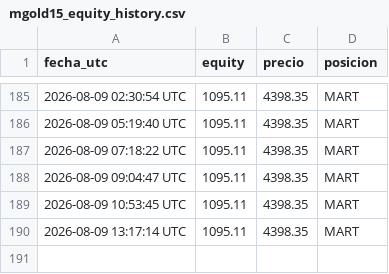
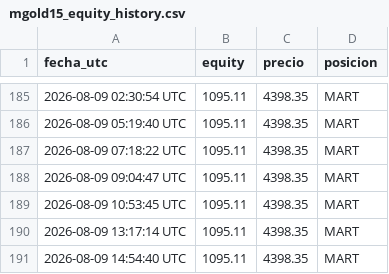
Before and after one commit to christianprimero926/btc-bot-panel, a CSV file: mgold15_equity_history.csv, drawn as a sheet; only a part is shown, gaps mark what is left out.

Commit message:
data: actualiza panel [skip ci]

```diff
--- a/mgold15_equity_history.csv
+++ b/mgold15_equity_history.csv
@@ -190 +190,2 @@ fecha_utc,equity,precio,posicion
 2026-08-09 13:17:14 UTC,1095.11,4398.35,MART
+2026-08-09 14:54:40 UTC,1095.11,4398.35,MART
```
Also changed, not shown: meur15_equity_history.csv, meur2_equity_history.csv, 13 other files.
